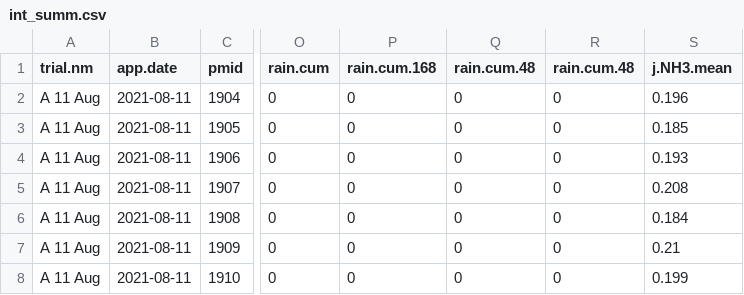
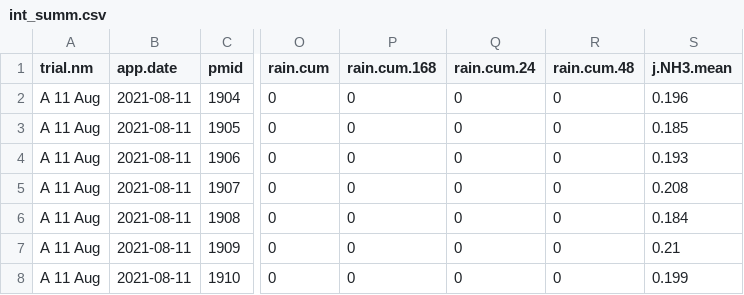
Before and after one commit to AU-BCE-EE/Hafner-2023-bls-wt-comp, a CSV file: output/int_summ.csv, drawn as a sheet; only a part is shown, gaps mark what is left out; the diff names each change by its address in the sheet, - before the commit and + after, or states it on an @@ line.

Commit message:
Add bLS date labels to fig 4

```diff
--- a/output/int_summ.csv
+++ b/output/int_summ.csv
-Q1: rain.cum.48
+Q1: rain.cum.24
```
Also changed, not shown: 4 other files.
